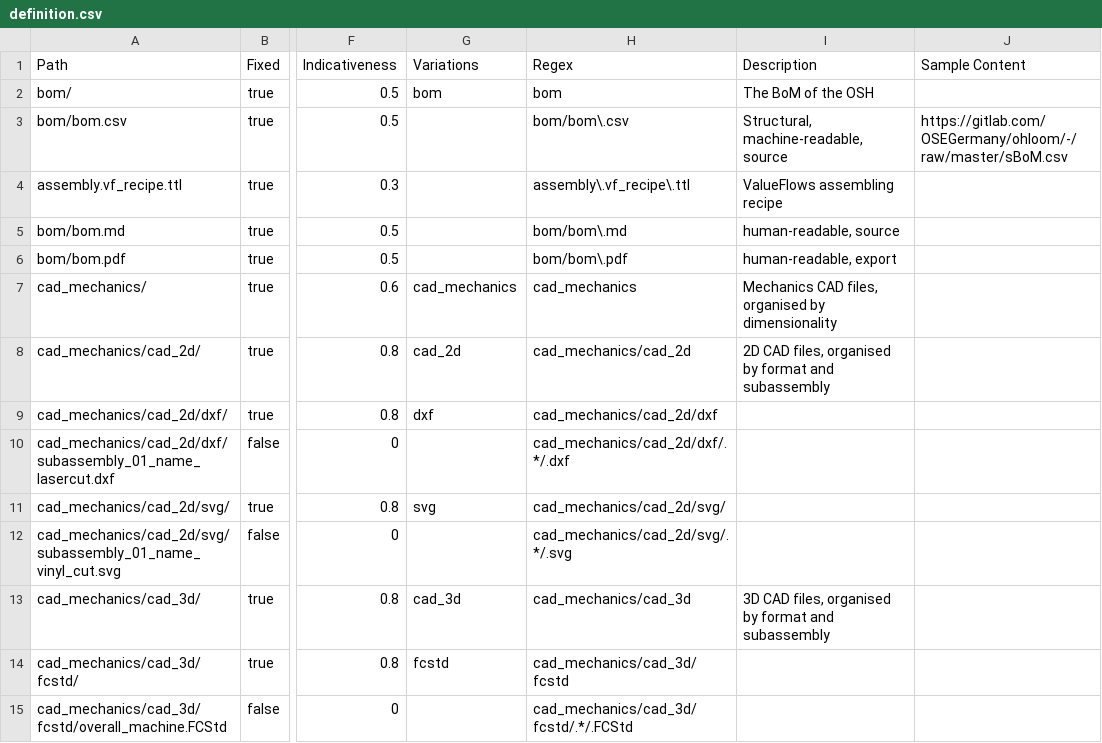
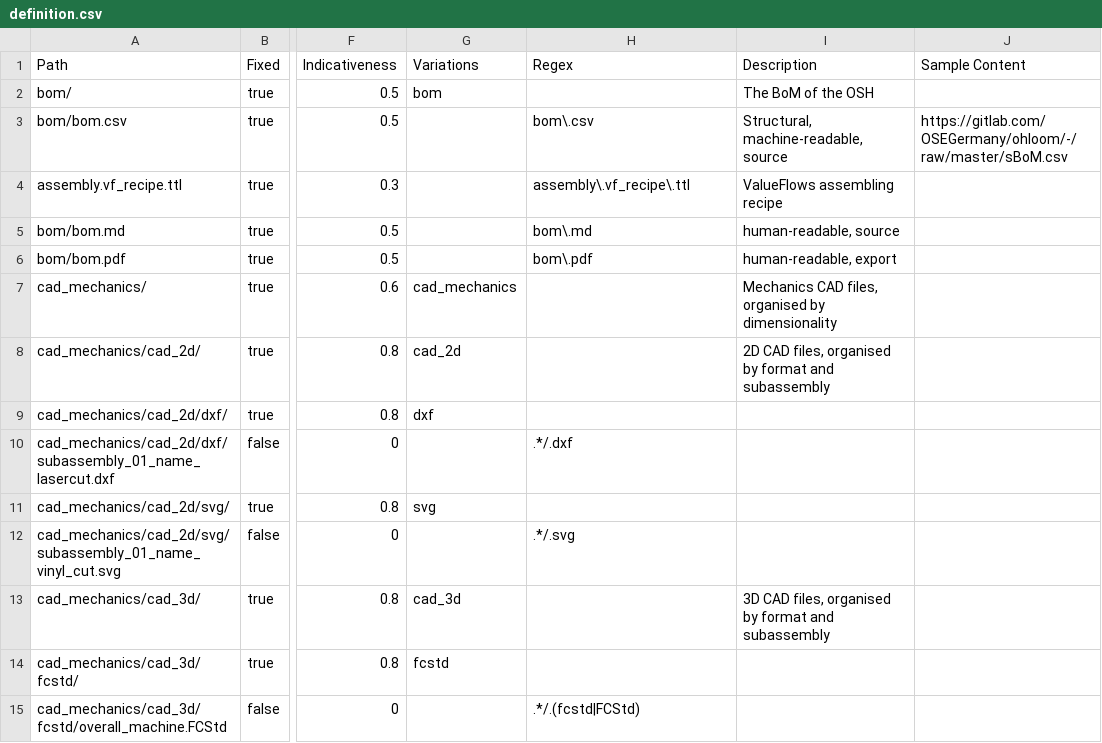
Before and after one commit to hoijui/osh-dir-std, a CSV file: mod/prusaish/definition.csv, drawn as a sheet; only a part is shown, gaps mark what is left out; the diff covers the shown part only; the diff names each change by its address in the sheet, - before the commit and + after, or states it on an @@ line.

```diff
--- a/mod/prusaish/definition.csv
+++ b/mod/prusaish/definition.csv
-H2 (Regex): bom
+H2 (Regex): (empty)
-H3 (Regex): bom/bom\.csv
+H3 (Regex): bom\.csv
-H5 (Regex): bom/bom\.md
+H5 (Regex): bom\.md
-H6 (Regex): bom/bom\.pdf
+H6 (Regex): bom\.pdf
-H7 (Regex): cad_mechanics
+H7 (Regex): (empty)
-H8 (Regex): cad_mechanics/cad_2d
+H8 (Regex): (empty)
-H9 (Regex): cad_mechanics/cad_2d/dxf
+H9 (Regex): (empty)
-H10 (Regex): cad_mechanics/cad_2d/dxf/.*/.dxf
+H10 (Regex): .*/.dxf
-H11 (Regex): cad_mechanics/cad_2d/svg/
+H11 (Regex): (empty)
-H12 (Regex): cad_mechanics/cad_2d/svg/.*/.svg
+H12 (Regex): .*/.svg
-H13 (Regex): cad_mechanics/cad_3d
+H13 (Regex): (empty)
-H14 (Regex): cad_mechanics/cad_3d/fcstd
+H14 (Regex): (empty)
-H15 (Regex): cad_mechanics/cad_3d/fcstd/.*/.FCStd
+H15 (Regex): .*/.(fcstd|FCStd)
```
Also changed, not shown: 43 edited cells elsewhere in this file, mod/unixish/definition.csv.
